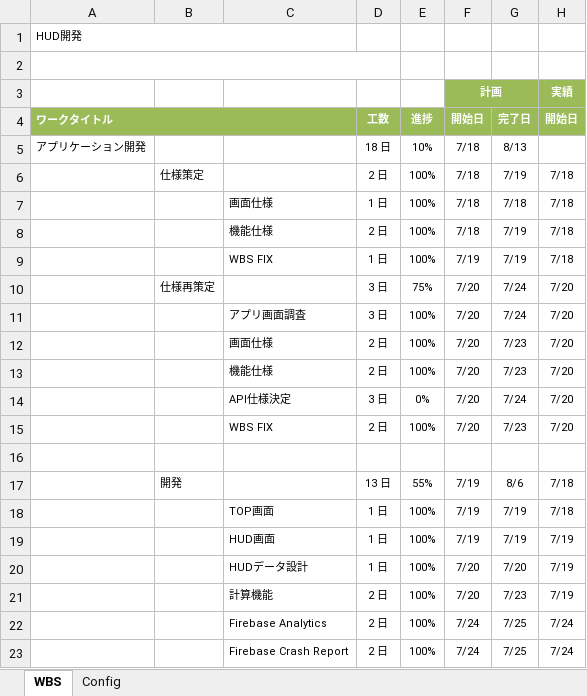
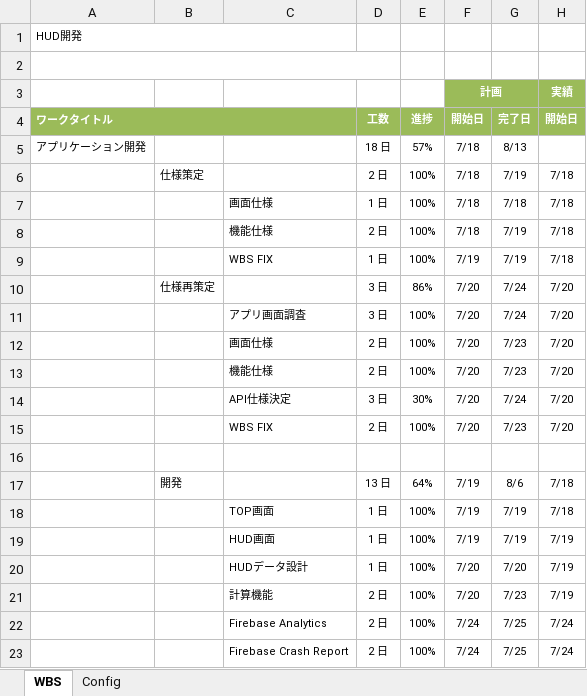
Before and after one commit to g2110023ee/pokerhud, an Excel workbook: Document/WBS.xlsx, sheet WBS, drawn as a sheet; only a part is shown; values as stored, in another font and other column widths than the file's, no borders; conditional formats not drawn; the diff covers the shown part only; the diff names each change by its address in the sheet, - before the commit and + after, or states it on an @@ line.

```diff
--- a/Document/WBS.xlsx (sheet WBS)
+++ b/Document/WBS.xlsx (sheet WBS)
-E5: 10%
+E5: 57%
-E10: 75%
+E10: 86%
-E14: 0%
+E14: 30%
-E17: 55%
+E17: 64%
```
Also changed, not shown: 18 edited cells elsewhere in this sheet, 8 other files.
